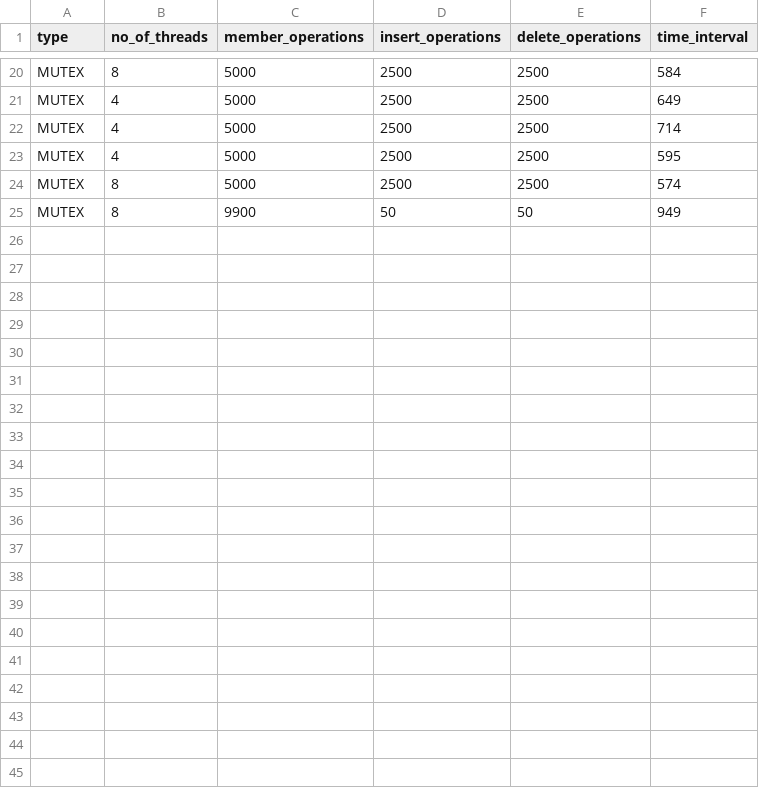
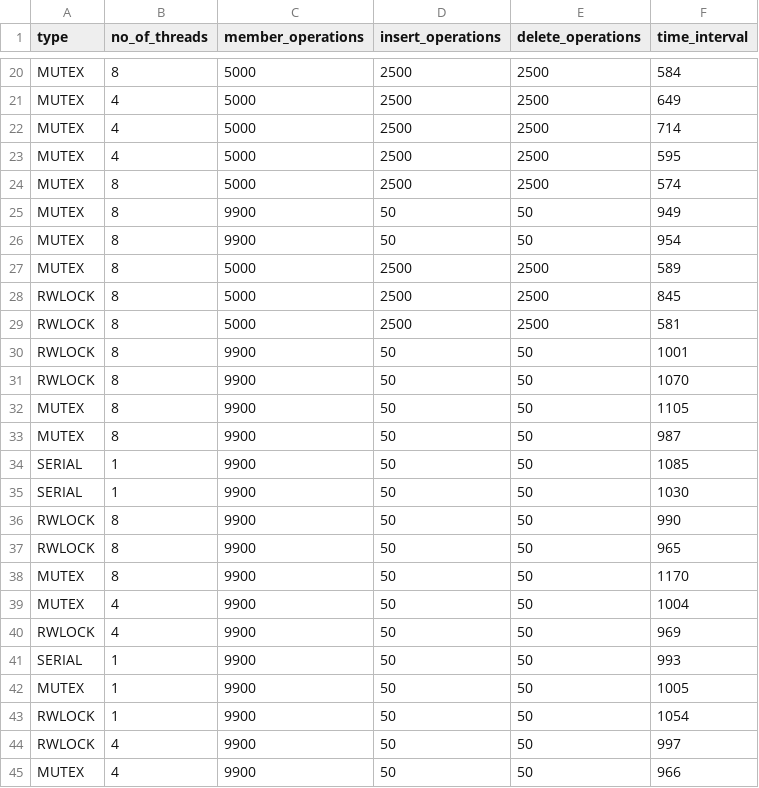
Before and after one commit to Hashara/cs4532_concurrent_programming_lab_01, a CSV file: output/out.csv, drawn as a sheet; only a part is shown, gaps mark what is left out; the diff names each change by its address in the sheet, - before the commit and + after, or states it on an @@ line.

```diff
--- a/output/out.csv
+++ b/output/out.csv
+row 26: MUTEX | 8 | 9900 | 50 | 50 | 954
+row 27: MUTEX | 8 | 5000 | 2500 | 2500 | 589
+row 28: RWLOCK | 8 | 5000 | 2500 | 2500 | 845
+row 29: RWLOCK | 8 | 5000 | 2500 | 2500 | 581
+row 30: RWLOCK | 8 | 9900 | 50 | 50 | 1001
+row 31: RWLOCK | 8 | 9900 | 50 | 50 | 1070
+row 32: MUTEX | 8 | 9900 | 50 | 50 | 1105
+row 33: MUTEX | 8 | 9900 | 50 | 50 | 987
+row 34: SERIAL | 1 | 9900 | 50 | 50 | 1085
+row 35: SERIAL | 1 | 9900 | 50 | 50 | 1030
+row 36: RWLOCK | 8 | 9900 | 50 | 50 | 990
+row 37: RWLOCK | 8 | 9900 | 50 | 50 | 965
+row 38: MUTEX | 8 | 9900 | 50 | 50 | 1170
+row 39: MUTEX | 4 | 9900 | 50 | 50 | 1004
+row 40: RWLOCK | 4 | 9900 | 50 | 50 | 969
+row 41: SERIAL | 1 | 9900 | 50 | 50 | 993
+row 42: MUTEX | 1 | 9900 | 50 | 50 | 1005
+row 43: RWLOCK | 1 | 9900 | 50 | 50 | 1054
+row 44: RWLOCK | 4 | 9900 | 50 | 50 | 997
+row 45: MUTEX | 4 | 9900 | 50 | 50 | 966
```
Also changed, not shown: 3 other files.
